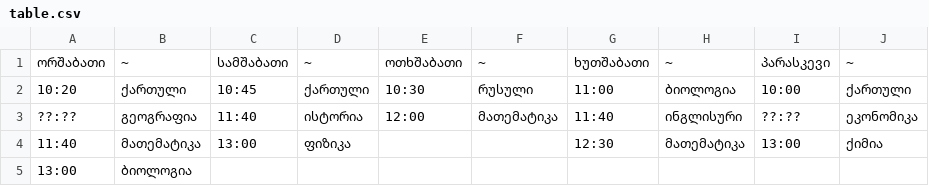
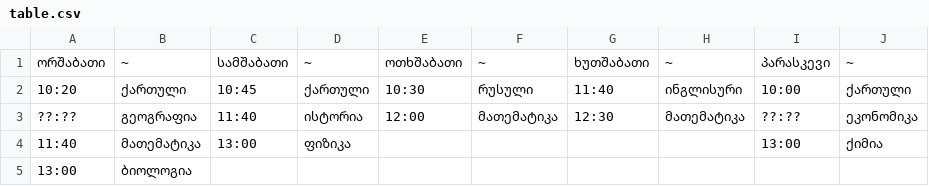
Before and after one commit to D-T-666/D-T-666.github.io, a CSV file: pages/class_table/table.csv, drawn as a sheet.

Commit message:
updated class table

```diff
--- a/pages/class_table/table.csv
+++ b/pages/class_table/table.csv
@@ -1,5 +1,5 @@
 ორშაბათი,          ~,სამშაბათი,        ~,ოთხშაბათი,         ~,ხუთშაბათი,         ~,პარასკევი,       ~
-    10:20,  ქართული,    10:45,ქართული,     10:30,  რუსული,     11:00, ბიოლოგია,   10:00,ქართული
-    ??:??, გეოგრაფია,    11:40, ისტორია,     12:00,მათემატიკა,     11:40,ინგლისური,   ??:??,ეკონომიკა
-    11:40, მათემატიკა,   13:00,   ფიზიკა,          ,         ,      12:30,მათემატიკა,   13:00,    ქიმია
+    10:20,  ქართული,    10:45,ქართული,     10:30,  რუსული,     11:40,ინგლისური,   10:00,ქართული
+    ??:??, გეოგრაფია,    11:40, ისტორია,     12:00,მათემატიკა,      12:30,მათემატიკა,   ??:??,ეკონომიკა
+    11:40, მათემატიკა,   13:00,   ფიზიკა,          ,         ,           ,          ,   13:00,    ქიმია
     13:00, ბიოლოგია,         ,         ,          ,         ,           ,          ,        ,
```
